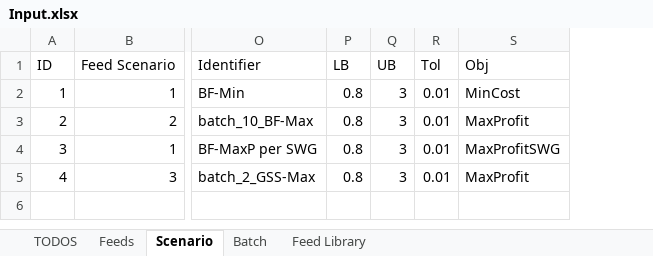
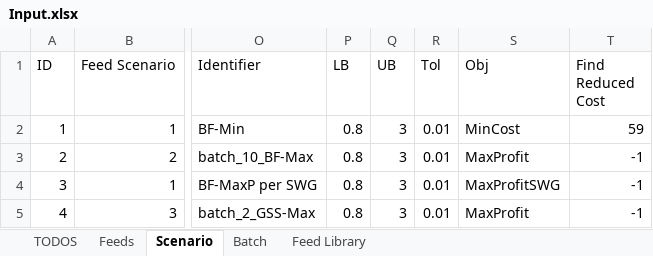
Before and after one commit to BlackNellore/NLPMD_Reduced-cost, an Excel workbook: Input.xlsx, sheet Scenario, drawn as a sheet; only a part is shown, gaps mark what is left out; values as stored, in another font and other column widths than the file's, no borders; charts and pictures and table styles not drawn; the diff names each change by its address in the sheet, - before the commit and + after, or states it on an @@ line.

Commit message:
Initial commit search for NLP reduced cost

```diff
--- a/Input.xlsx (sheet Scenario)
+++ b/Input.xlsx (sheet Scenario)
+column T (Find Reduced Cost), rows 2-5: 59 | -1 | -1 | -1
```
Also changed, not shown: charts or pictures, 5 other files.
